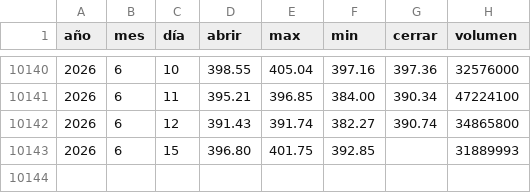
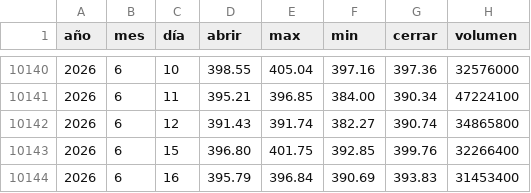
Before and after one commit to Alexis-Machado/proyecto-integrado-v-datos-msft-analytics, a CSV file: src/msft_analytics/static/data/historical.csv, drawn as a sheet; only a part is shown, gaps mark what is left out.

```diff
--- a/src/msft_analytics/static/data/historical.csv
+++ b/src/msft_analytics/static/data/historical.csv
@@ -10142,2 +10142,3 @@
 2026,6,12,391.43,391.74,382.27,390.74,34865800
-2026,6,15,396.80,401.75,392.85,,31889993
+2026,6,15,396.80,401.75,392.85,399.76,32266400
+2026,6,16,395.79,396.84,390.69,393.83,31453400
```
Also changed, not shown: 6 other files.
